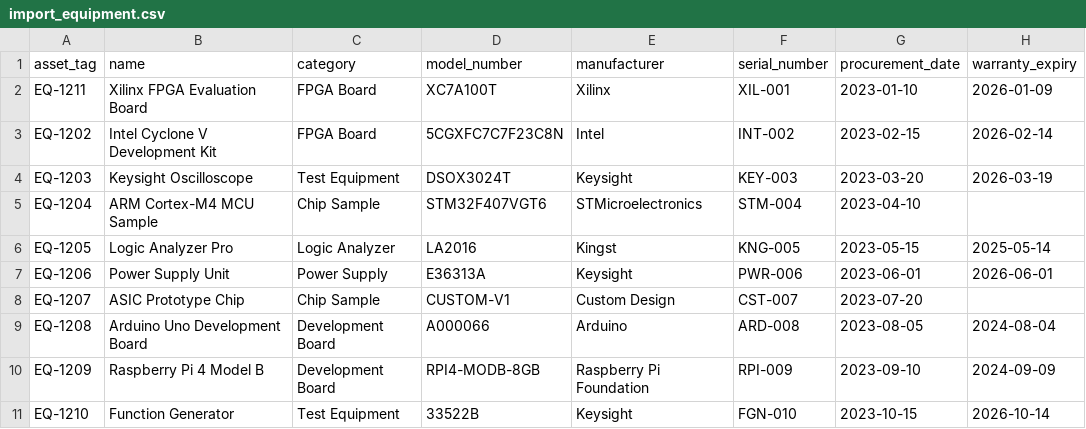
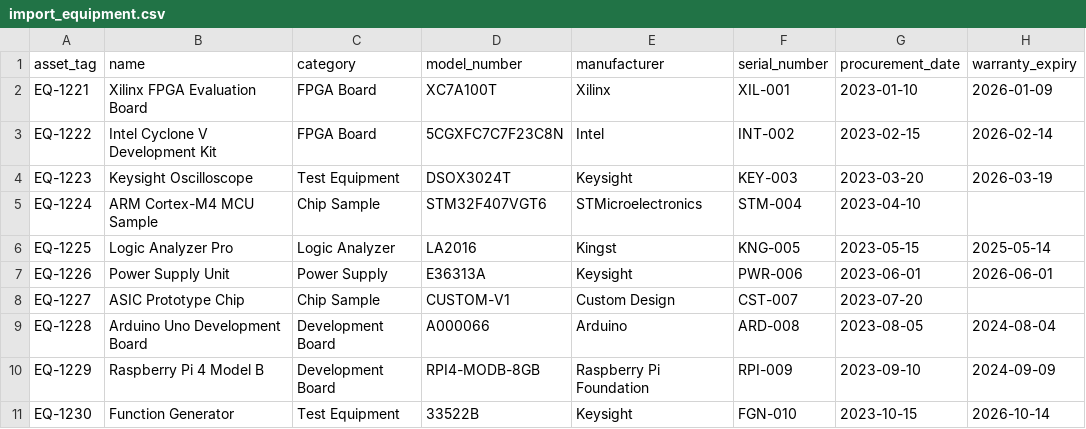
Before and after one commit to RaghavaJaganadam/inventoryturing, a CSV file: import_equipment.csv, drawn as a sheet; only a part is shown; the diff names each change by its address in the sheet, - before the commit and + after, or states it on an @@ line.

```diff
--- a/import_equipment.csv
+++ b/import_equipment.csv
-A2 (asset_tag): EQ-1211
+A2 (asset_tag): EQ-1221
-A3 (asset_tag): EQ-1202
+A3 (asset_tag): EQ-1222
-A4 (asset_tag): EQ-1203
+A4 (asset_tag): EQ-1223
-A5 (asset_tag): EQ-1204
+A5 (asset_tag): EQ-1224
-A6 (asset_tag): EQ-1205
+A6 (asset_tag): EQ-1225
-A7 (asset_tag): EQ-1206
+A7 (asset_tag): EQ-1226
-A8 (asset_tag): EQ-1207
+A8 (asset_tag): EQ-1227
-A9 (asset_tag): EQ-1208
+A9 (asset_tag): EQ-1228
-A10 (asset_tag): EQ-1209
+A10 (asset_tag): EQ-1229
-A11 (asset_tag): EQ-1210
+A11 (asset_tag): EQ-1230
```
Also changed, not shown: 8 other files.
